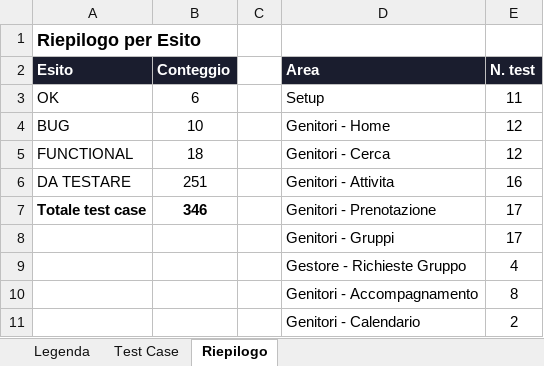
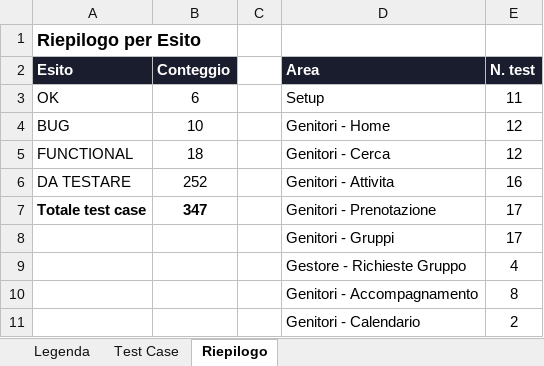
Before and after one commit to faberx83/buddykids-app, an Excel workbook: BuddyKids_Test_Case.xlsx, sheet Riepilogo, drawn as a sheet; only a part is shown; values as stored, in another font and other column widths than the file's, no borders; the diff names each change by its address in the sheet, - before the commit and + after, or states it on an @@ line.

```diff
--- a/BuddyKids_Test_Case.xlsx (sheet Riepilogo)
+++ b/BuddyKids_Test_Case.xlsx (sheet Riepilogo)
-B6 (Conteggio): 251
+B6 (Conteggio): 252
-B7 (Conteggio): 346
+B7 (Conteggio): 347
```
Also changed, not shown: sheet Test Case, 43 other files.
